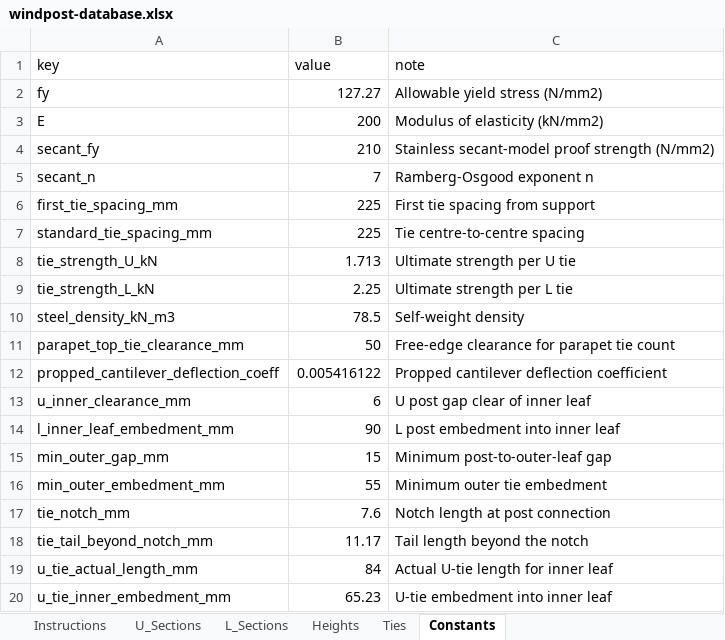
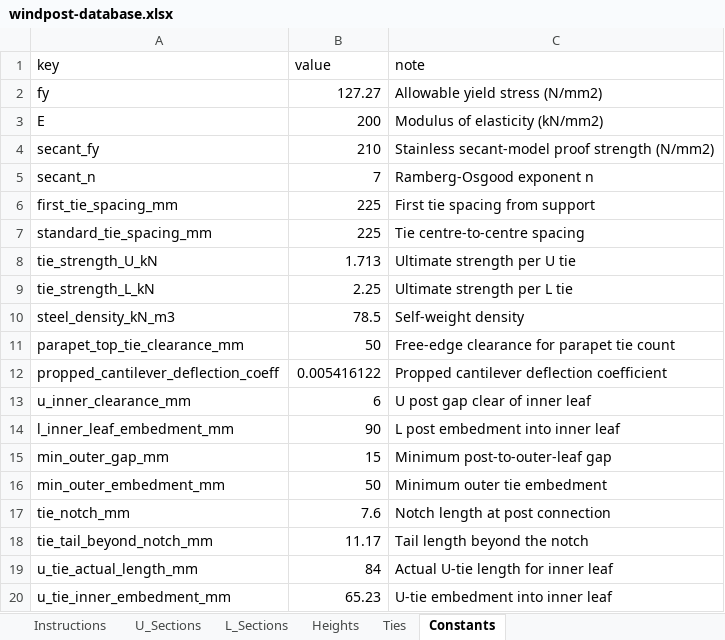
Before and after one commit to Captain-802/wp-specifier, an Excel workbook: src/windpost-database.xlsx, sheet Constants, drawn as a sheet; values as stored, in another font and other column widths than the file's, no borders; the diff names each change by its address in the sheet, - before the commit and + after, or states it on an @@ line.

```diff
--- a/src/windpost-database.xlsx (sheet Constants)
+++ b/src/windpost-database.xlsx (sheet Constants)
-B16 (value): 55
+B16 (value): 50
```
Also changed, not shown: 11 other files.
